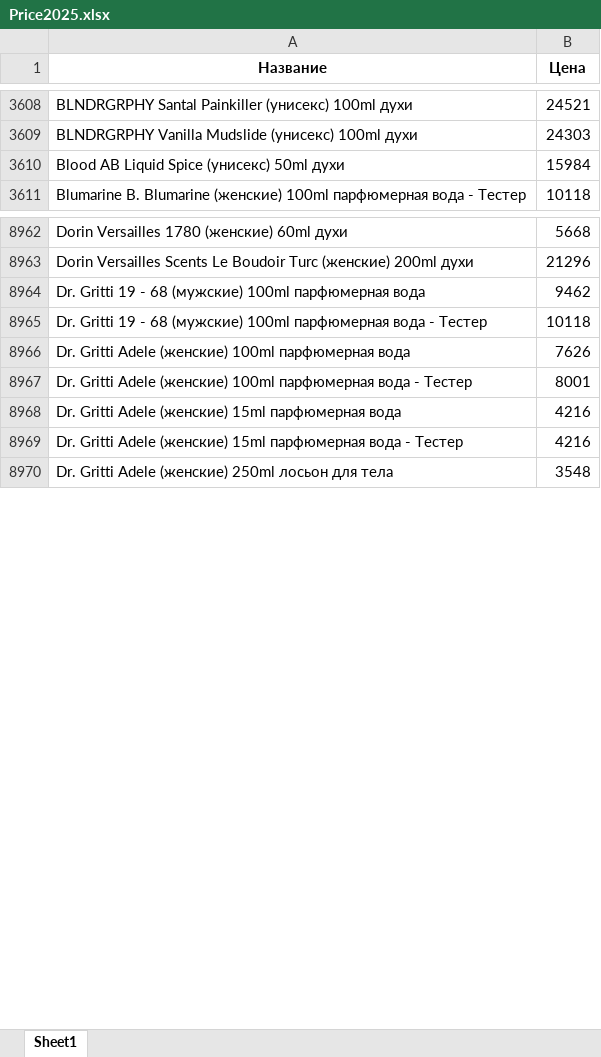
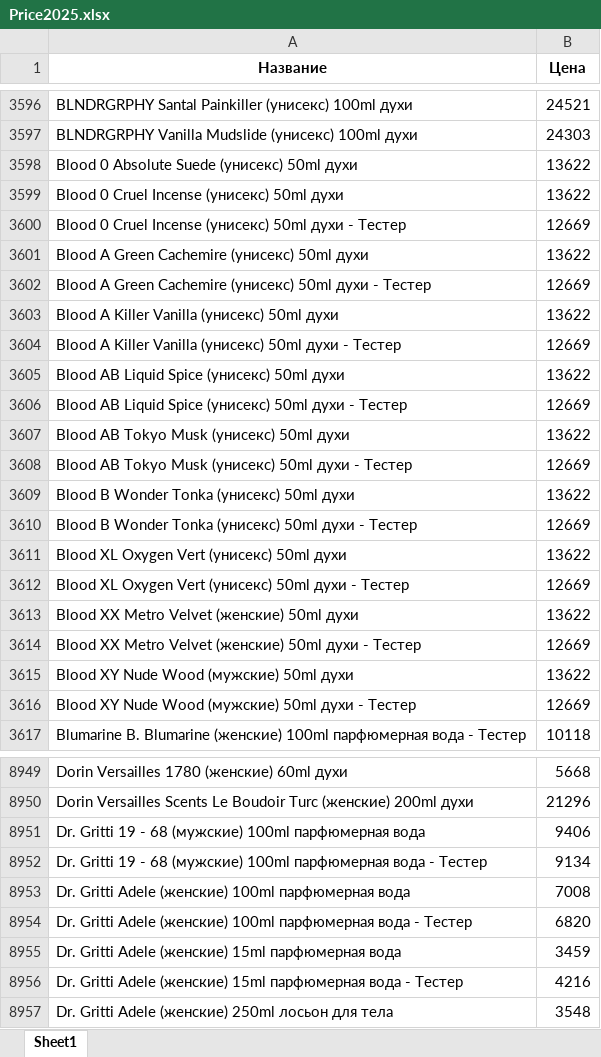
Before and after one commit to dykparf/PL, an Excel workbook: Price2025.xlsx, sheet Sheet1, drawn as a sheet; only a part is shown, gaps mark what is left out; values as stored, in another font and other column widths than the file's, no borders; addresses are those after the commit; the diff covers the shown part only; the diff names each change by its address in the sheet, - before the commit and + after, or states it on an @@ line.

```diff
--- a/Price2025.xlsx (sheet Sheet1)
+++ b/Price2025.xlsx (sheet Sheet1)
+row 3598: Blood 0 Absolute Suede (унисекс) 50ml духи | 13622
+row 3599: Blood 0 Cruel Incense (унисекс) 50ml духи | 13622
+row 3600: Blood 0 Cruel Incense (унисекс) 50ml духи - Тестер | 12669
+row 3601: Blood A Green Cachemire (унисекс) 50ml духи | 13622
+row 3602: Blood A Green Cachemire (унисекс) 50ml духи - Тестер | 12669
+row 3603: Blood A Killer Vanilla (унисекс) 50ml духи | 13622
+row 3604: Blood A Killer Vanilla (унисекс) 50ml духи - Тестер | 12669
-B3605 (Цена): 15984
+B3605 (Цена): 13622
+row 3606: Blood AB Liquid Spice (унисекс) 50ml духи - Тестер | 12669
+row 3607: Blood AB Tokyo Musk (унисекс) 50ml духи | 13622
+row 3608: Blood AB Tokyo Musk (унисекс) 50ml духи - Тестер | 12669
+row 3609: Blood B Wonder Tonka (унисекс) 50ml духи | 13622
+row 3610: Blood B Wonder Tonka (унисекс) 50ml духи - Тестер | 12669
+row 3611: Blood XL Oxygen Vert (унисекс) 50ml духи | 13622
+row 3612: Blood XL Oxygen Vert (унисекс) 50ml духи - Тестер | 12669
+row 3613: Blood XX Metro Velvet (женские) 50ml духи | 13622
+row 3614: Blood XX Metro Velvet (женские) 50ml духи - Тестер | 12669
+row 3615: Blood XY Nude Wood (мужские) 50ml духи | 13622
+row 3616: Blood XY Nude Wood (мужские) 50ml духи - Тестер | 12669
-B8951 (Цена): 9462
+B8951 (Цена): 9406
-B8952 (Цена): 10118
+B8952 (Цена): 9134
-B8953 (Цена): 7626
+B8953 (Цена): 7008
-B8954 (Цена): 8001
+B8954 (Цена): 6820
-B8955 (Цена): 4216
+B8955 (Цена): 3459
```
Also changed, not shown: 63 added rows, 155 removed rows and 1187 edited cells elsewhere in this sheet.
